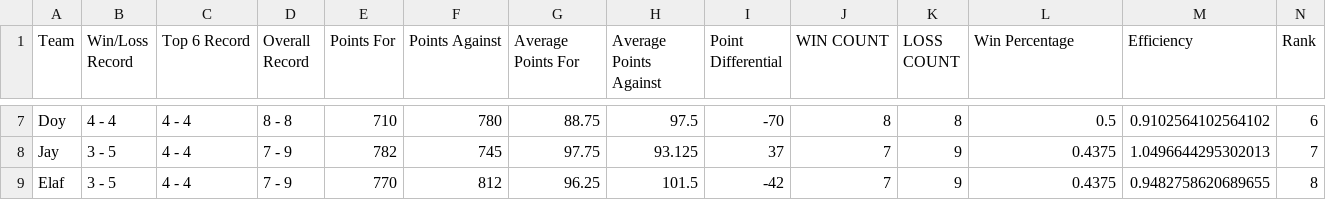
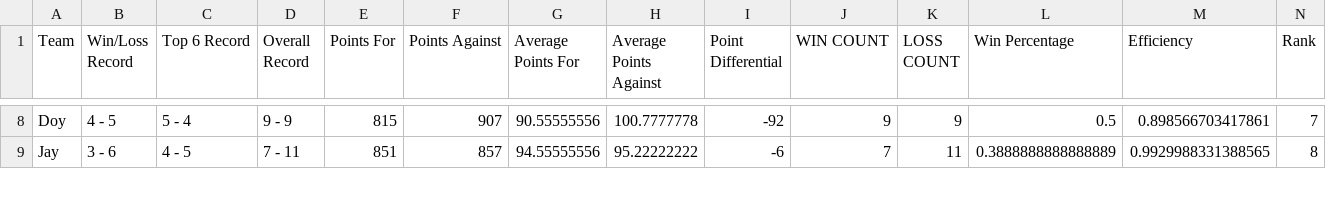
Before and after one commit to EElkadi/fantasyfootballdashboard, a CSV file: data/standings_data.csv, drawn as a sheet; only a part is shown, gaps mark what is left out; removed rows and columns are numbered as before the commit, all else as after; the diff covers the shown part only; the diff names each change by its address in the sheet, - before the commit and + after, or states it on an @@ line.

```diff
--- a/data/standings_data.csv
+++ b/data/standings_data.csv
-B8 (Win/Loss Record): 4 - 4
+B8 (Win/Loss Record): 4 - 5
-C8 (Top 6 Record): 4 - 4
+C8 (Top 6 Record): 5 - 4
-D8 (Overall Record): 8 - 8
+D8 (Overall Record): 9 - 9
-E8 (Points For): 710
+E8 (Points For): 815
-F8 (Points Against): 780
+F8 (Points Against): 907
-G8 (Average Points For): 88.75
+G8 (Average Points For): 90.55555556
-H8 (Average Points Against): 97.5
+H8 (Average Points Against): 100.7777778
-I8 (Point Differential): -70
+I8 (Point Differential): -92
-J8 (WIN COUNT): 8
+J8 (WIN COUNT): 9
-K8 (LOSS COUNT): 8
+K8 (LOSS COUNT): 9
-M8 (Efficiency): 0.9102564102564102
+M8 (Efficiency): 0.898566703417861
-N8 (Rank): 6
+N8 (Rank): 7
-B9 (Win/Loss Record): 3 - 5
+B9 (Win/Loss Record): 3 - 6
-C9 (Top 6 Record): 4 - 4
+C9 (Top 6 Record): 4 - 5
-D9 (Overall Record): 7 - 9
+D9 (Overall Record): 7 - 11
-E9 (Points For): 782
+E9 (Points For): 851
-F9 (Points Against): 745
+F9 (Points Against): 857
-G9 (Average Points For): 97.75
+G9 (Average Points For): 94.55555556
-H9 (Average Points Against): 93.125
+H9 (Average Points Against): 95.22222222
-I9 (Point Differential): 37
+I9 (Point Differential): -6
-K9 (LOSS COUNT): 9
+K9 (LOSS COUNT): 11
-L9 (Win Percentage): 0.4375
+L9 (Win Percentage): 0.3888888888888889
-M9 (Efficiency): 1.0496644295302013
+M9 (Efficiency): 0.9929988331388565
-N9 (Rank): 7
+N9 (Rank): 8
-row 9: Elaf | 3 - 5 | 4 - 4 | 7 - 9 | 770 | 812 | 96.25 | 101.5 | -42 | 7 | 9 | 0.4375 | 0.9482758620689655 | 8
```
Also changed, not shown: 3 added rows, 2 removed rows and 81 edited cells elsewhere in this file, data/players_data.csv, data/teams_data.csv.
